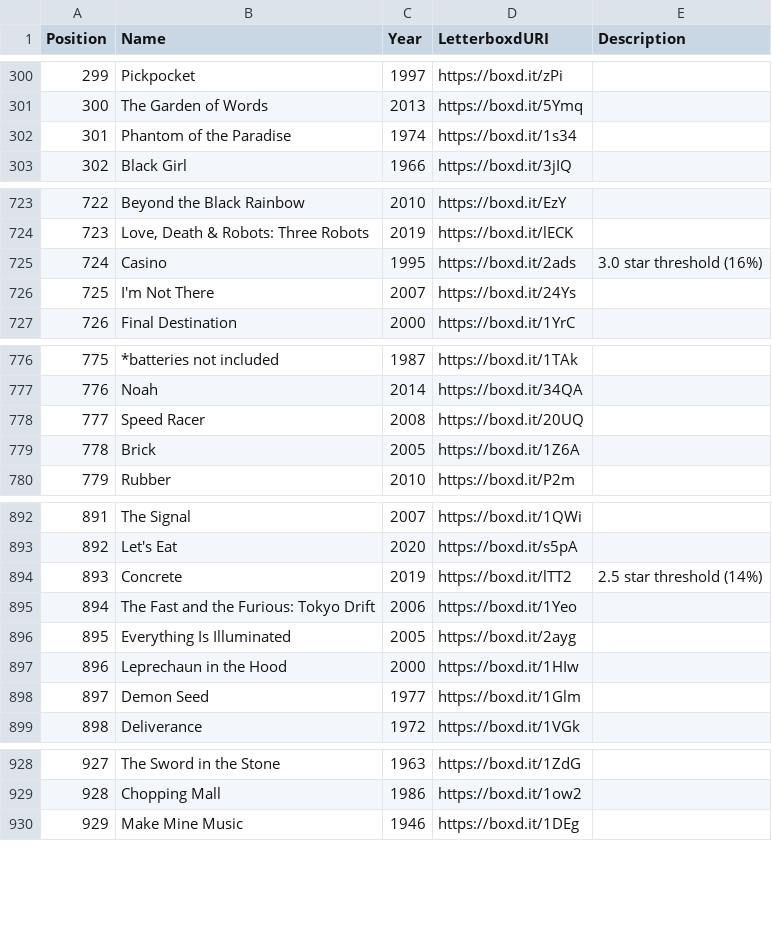
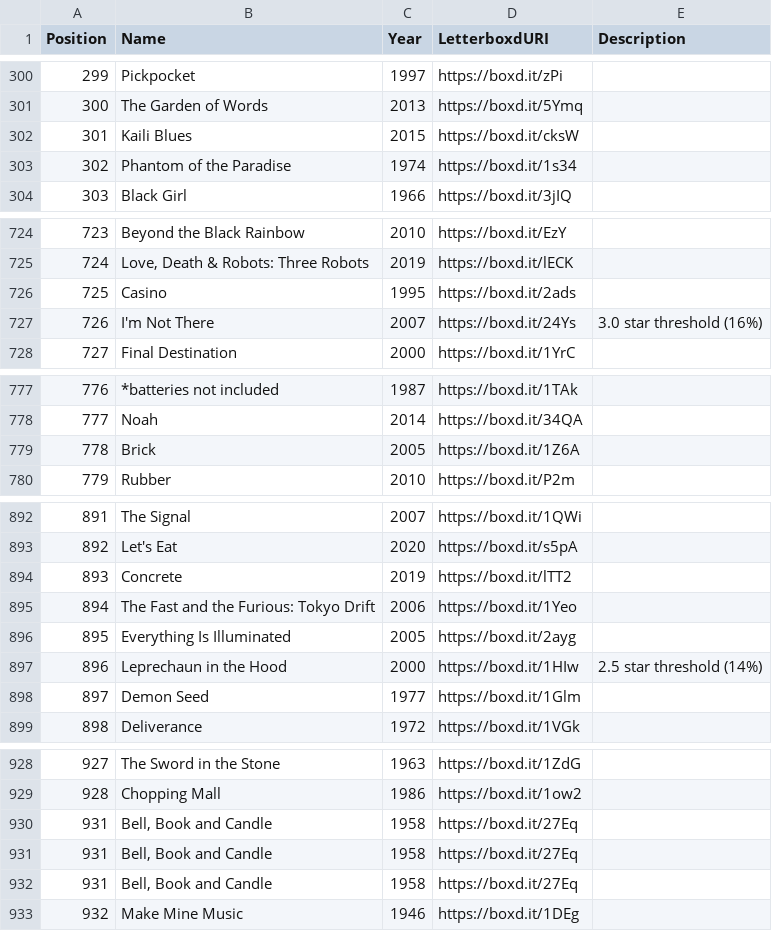
Before and after one commit to MrHen/movie-sorter, a CSV file: rankings.csv, drawn as a sheet; only a part is shown, gaps mark what is left out; removed rows and columns are numbered as before the commit, all else as after; the diff covers the shown part only; the diff names each change by its address in the sheet, - before the commit and + after, or states it on an @@ line.

```diff
--- a/rankings.csv
+++ b/rankings.csv
+row 302: 301 | Kaili Blues | 2015 | https://boxd.it/cksW
@@ column A (Position) renumbered from row 303 down @@
-E726 (Description): 3.0 star threshold (16%)
+E726 (Description): (empty)
-E727 (Description): (empty)
+E727 (Description): 3.0 star threshold (16%)
-row 778: 777 | Speed Racer | 2008 | https://boxd.it/20UQ
-E894 (Description): 2.5 star threshold (14%)
+E894 (Description): (empty)
-E897 (Description): (empty)
+E897 (Description): 2.5 star threshold (14%)
+row 930: 931 | Bell, Book and Candle | 1958 | https://boxd.it/27Eq
+row 931: 931 | Bell, Book and Candle | 1958 | https://boxd.it/27Eq
+row 932: 931 | Bell, Book and Candle | 1958 | https://boxd.it/27Eq
```
Also changed, not shown: 1 edited cell elsewhere in this file, 2 other files.
